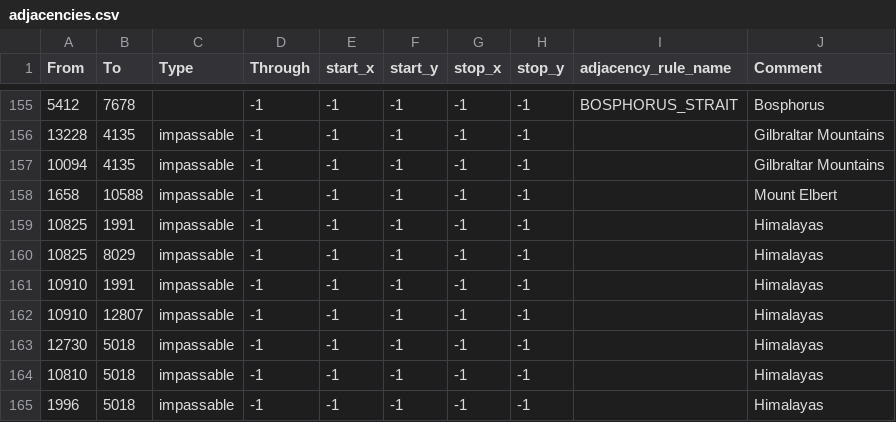
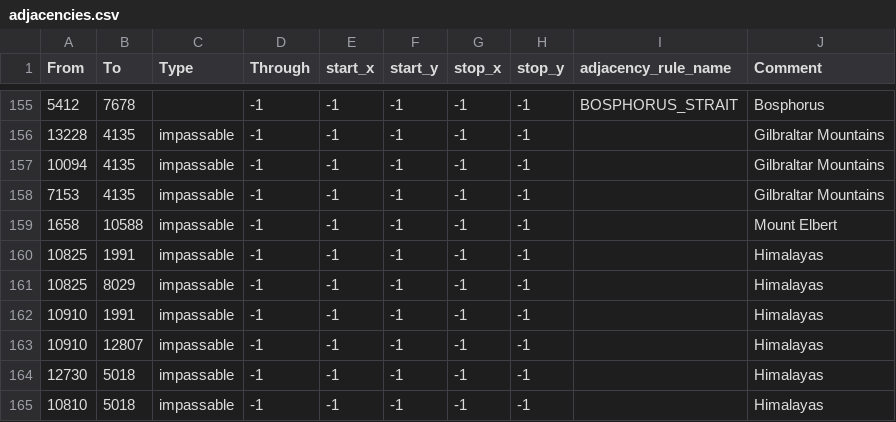
Before and after one commit to Force-Attack/Force-Attack, a CSV file: map/adjacencies.csv, drawn as a sheet; only a part is shown, gaps mark what is left out; the shorter side is filled out with more unchanged rows; the diff names each change by its address in the sheet, - before the commit and + after, or states it on an @@ line.

```diff
--- a/map/adjacencies.csv
+++ b/map/adjacencies.csv
+row 158: 7153 | 4135 | impassable | -1 | -1 | -1 | -1 | -1 |  | Gilbraltar Mountains
```
Also changed, not shown: 1 other file.
